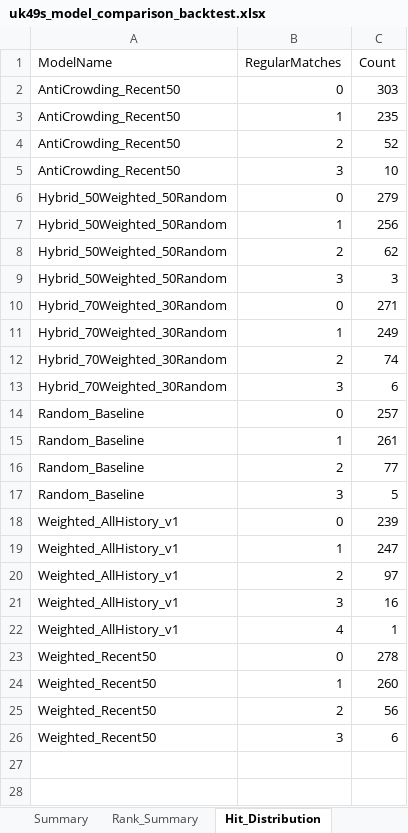
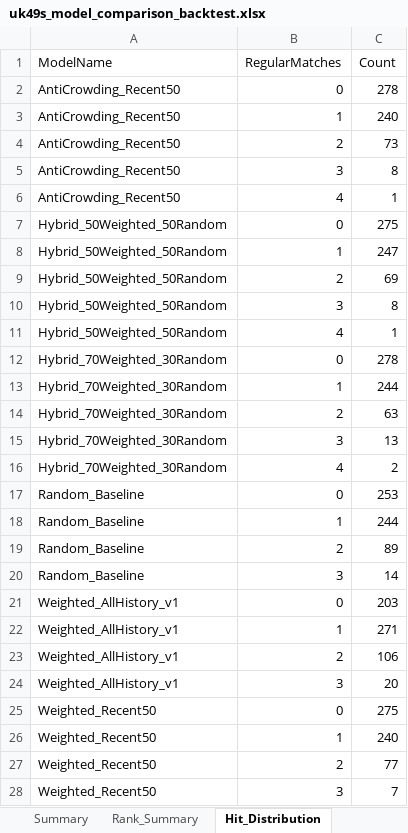
Before and after one commit to 19KabeloMadiga95/HexagrandHouse, an Excel workbook: data/exports/backtesting/uk49s_model_comparison_backtest.xlsx, sheet Hit_Distribution, drawn as a sheet; only a part is shown; values as stored, in another font and other column widths than the file's, no borders; removed rows and columns are numbered as before the commit, all else as after; the diff covers the shown part only; the diff names each change by its address in the sheet, - before the commit and + after, or states it on an @@ line.

```diff
--- a/data/exports/backtesting/uk49s_model_comparison_backtest.xlsx (sheet Hit_Distribution)
+++ b/data/exports/backtesting/uk49s_model_comparison_backtest.xlsx (sheet Hit_Distribution)
-C2 (Count): 303
+C2 (Count): 278
-C3 (Count): 235
+C3 (Count): 240
-C4 (Count): 52
+C4 (Count): 73
-C5 (Count): 10
+C5 (Count): 8
+row 6: AntiCrowding_Recent50 | 4 | 1
-C7 (Count): 279
+C7 (Count): 275
-C8 (Count): 256
+C8 (Count): 247
-C9 (Count): 62
+C9 (Count): 69
-C10 (Count): 3
+C10 (Count): 8
+row 11: Hybrid_50Weighted_50Random | 4 | 1
-C12 (Count): 271
+C12 (Count): 278
-C13 (Count): 249
+C13 (Count): 244
-C14 (Count): 74
+C14 (Count): 63
-C15 (Count): 6
+C15 (Count): 13
+row 16: Hybrid_70Weighted_30Random | 4 | 2
-C17 (Count): 257
+C17 (Count): 253
-C18 (Count): 261
+C18 (Count): 244
-C19 (Count): 77
+C19 (Count): 89
-C20 (Count): 5
+C20 (Count): 14
-C21 (Count): 239
+C21 (Count): 203
-C22 (Count): 247
+C22 (Count): 271
-C23 (Count): 97
+C23 (Count): 106
-C24 (Count): 16
+C24 (Count): 20
-row 22: Weighted_AllHistory_v1 | 4 | 1
-C25 (Count): 278
+C25 (Count): 275
-C26 (Count): 260
+C26 (Count): 240
-C27 (Count): 56
+C27 (Count): 77
-C28 (Count): 6
+C28 (Count): 7
```
Also changed, not shown: 1 added row elsewhere in this sheet, sheet Detailed_Results, sheet Rank_Summary, sheet Summary, sheet DrawType_Summary, data/exports/optimization/uk49s_genetic_optimizer_results.xlsx, data/football/logs/daily_football_cycle_log.xlsx, 55 other files.
